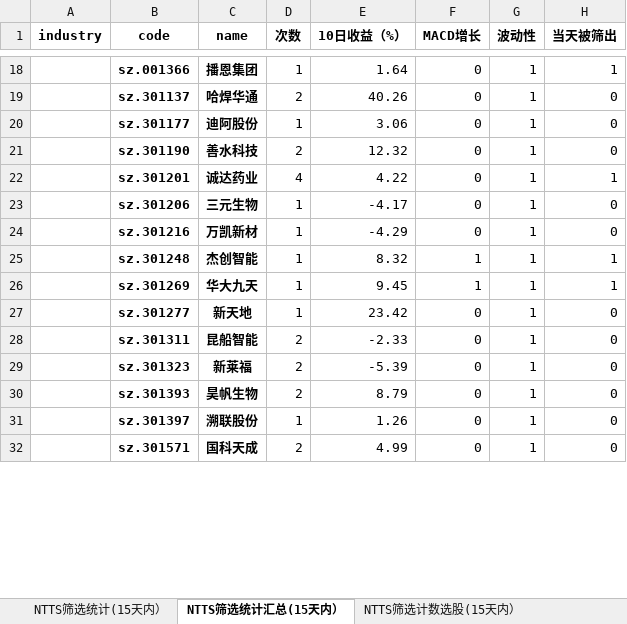
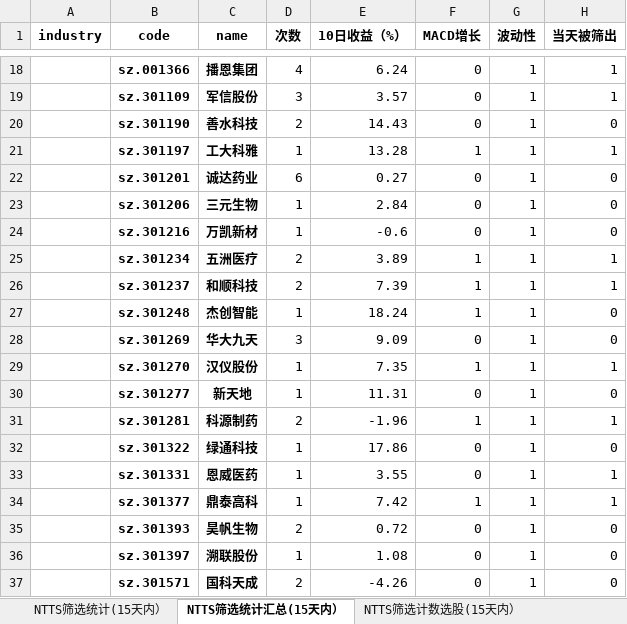
Before and after one commit to wusuaya/ever, an Excel workbook: NTTS筛选统计.xlsx, sheet NTTS筛选统计汇总(15天内）, drawn as a sheet; only a part is shown, gaps mark what is left out; values as stored, in another font and other column widths than the file's, no borders; removed rows and columns are numbered as before the commit, all else as after; the diff covers the shown part only; the diff names each change by its address in the sheet, - before the commit and + after, or states it on an @@ line.

```diff
--- a/NTTS筛选统计.xlsx (sheet NTTS筛选统计汇总(15天内）)
+++ b/NTTS筛选统计.xlsx (sheet NTTS筛选统计汇总(15天内）)
-D18 (次数): 1
+D18 (次数): 4
-E18 (10日收益（%）): 1.64
+E18 (10日收益（%）): 6.24
-row 19:  | sz.301137 | 哈焊华通 | 2 | 40.26 | 0 | 1 | 0
-row 20:  | sz.301177 | 迪阿股份 | 1 | 3.06 | 0 | 1 | 0
+row 19:  | sz.301109 | 军信股份 | 3 | 3.57 | 0 | 1 | 1
-E20 (10日收益（%）): 12.32
+E20 (10日收益（%）): 14.43
+row 21:  | sz.301197 | 工大科雅 | 1 | 13.28 | 1 | 1 | 1
-D22 (次数): 4
+D22 (次数): 6
-E22 (10日收益（%）): 4.22
+E22 (10日收益（%）): 0.27
-H22 (当天被筛出): 1
+H22 (当天被筛出): 0
-E23 (10日收益（%）): -4.17
+E23 (10日收益（%）): 2.84
-E24 (10日收益（%）): -4.29
+E24 (10日收益（%）): -0.6
+row 25:  | sz.301234 | 五洲医疗 | 2 | 3.89 | 1 | 1 | 1
+row 26:  | sz.301237 | 和顺科技 | 2 | 7.39 | 1 | 1 | 1
-E27 (10日收益（%）): 8.32
+E27 (10日收益（%）): 18.24
-H27:H28 (当天被筛出): 1
+H27:H28 (当天被筛出): 0
-D28 (次数): 1
+D28 (次数): 3
-E28 (10日收益（%）): 9.45
+E28 (10日收益（%）): 9.09
-F28 (MACD增长): 1
+F28 (MACD增长): 0
+row 29:  | sz.301270 | 汉仪股份 | 1 | 7.35 | 1 | 1 | 1
-E30 (10日收益（%）): 23.42
+E30 (10日收益（%）): 11.31
-row 28:  | sz.301311 | 昆船智能 | 2 | -2.33 | 0 | 1 | 0
+row 31:  | sz.301281 | 科源制药 | 2 | -1.96 | 1 | 1 | 1
-B32 (code): sz.301323
+B32 (code): sz.301322
-C32 (name): 新莱福
+C32 (name): 绿通科技
-D32 (次数): 2
+D32 (次数): 1
-E32 (10日收益（%）): -5.39
+E32 (10日收益（%）): 17.86
+row 33:  | sz.301331 | 恩威医药 | 1 | 3.55 | 0 | 1 | 1
+row 34:  | sz.301377 | 鼎泰高科 | 1 | 7.42 | 1 | 1 | 1
-E35 (10日收益（%）): 8.79
+E35 (10日收益（%）): 0.72
-E36 (10日收益（%）): 1.26
+E36 (10日收益（%）): 1.08
-E37 (10日收益（%）): 4.99
+E37 (10日收益（%）): -4.26
```
Also changed, not shown: 47 added rows, 32 removed rows, 204 edited cells and merged cells elsewhere in this sheet, sheet NTTS筛选统计(15天内）, sheet 策略叠加统计（2025-06-06), sheet NTTS筛选行业统计(15天内）, sheet NTTS筛选计数选股(15天内）, other sheet tabs.
